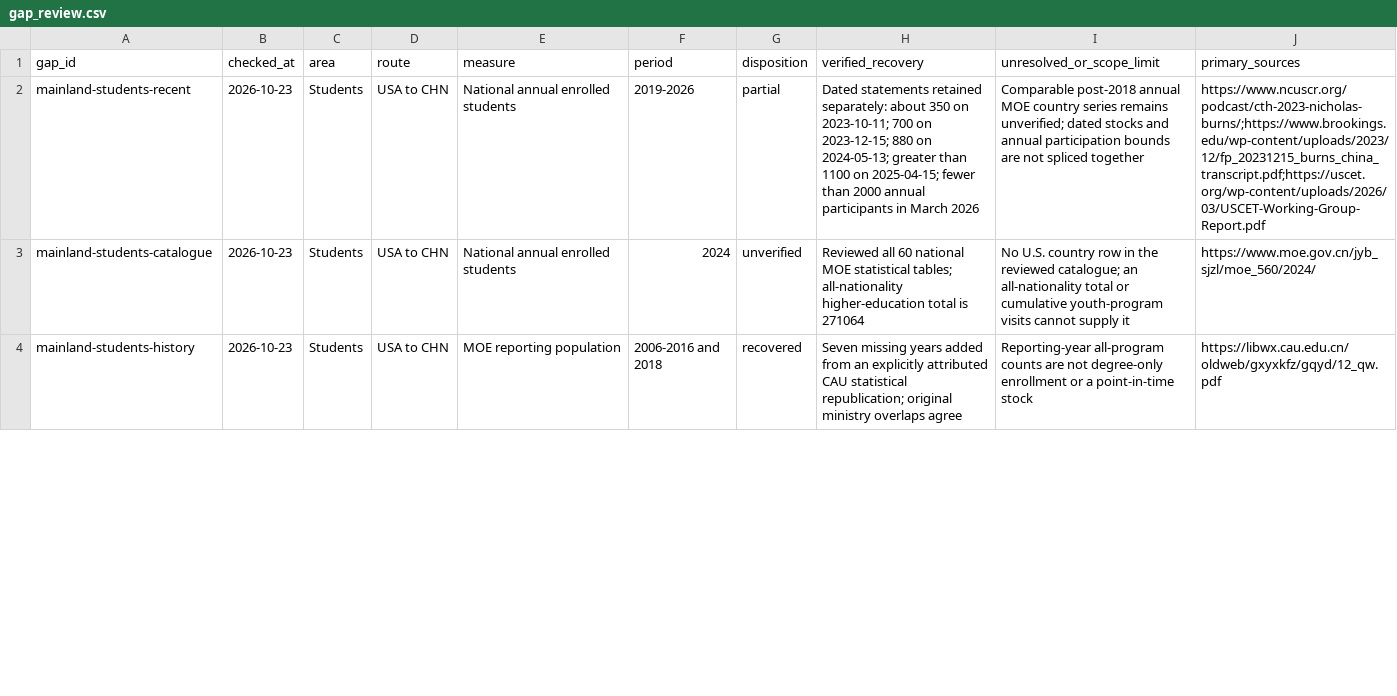
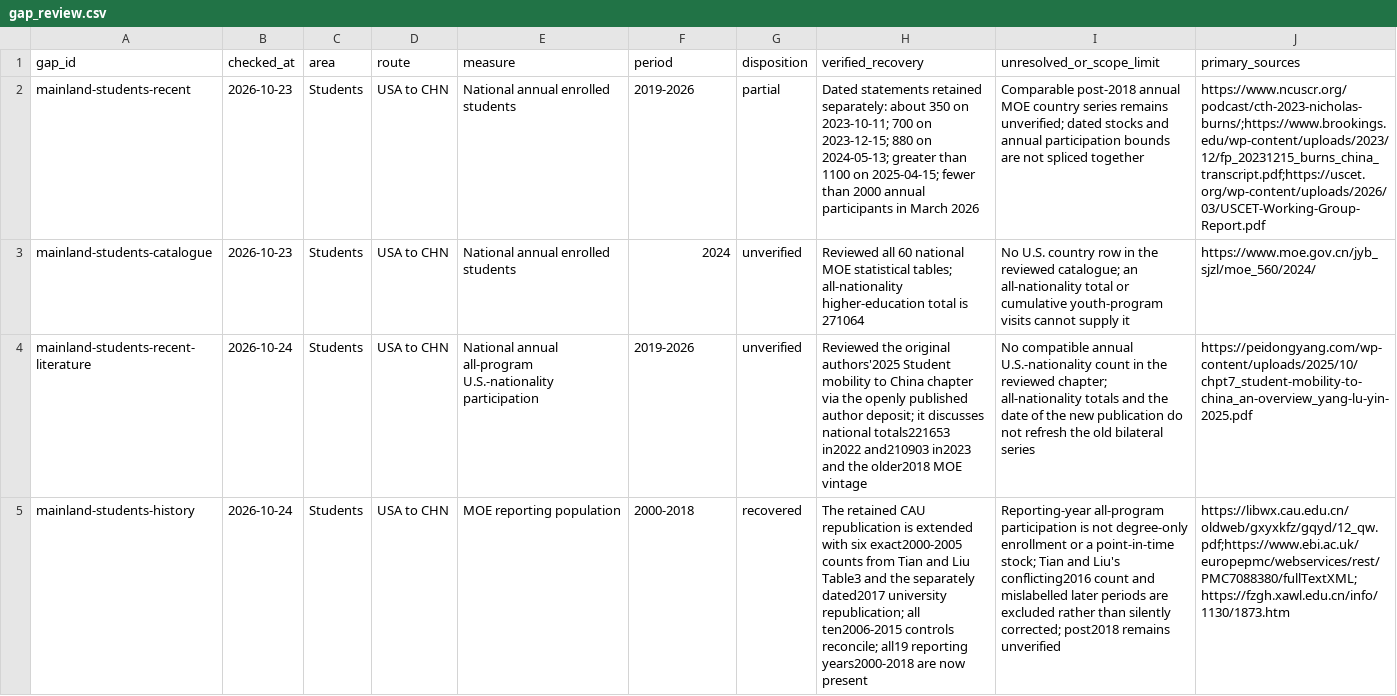
Before and after one commit to hanshanley/china-us-relation-change, a CSV file: data/site/gap_review.csv, drawn as a sheet; only a part is shown; addresses are those after the commit; the diff covers the shown part only; the diff names each change by its address in the sheet, - before the commit and + after, or states it on an @@ line.

Commit message:
Complete the verified mainland student history for 2000 through 2018

```diff
--- a/data/site/gap_review.csv
+++ b/data/site/gap_review.csv
+row 4: mainland-students-recent-literature | 2026-10-24 | Students | USA to CHN | National annual all-program U.S.-nationality participation | 2019-2026 | unverified | Reviewed the original authors'2025 Student mobility to China chapter via the openly published author deposit; it discusses national totals221653 in2022 and210903 in2023 and the older2018 MOE vintage | No compatible annual U.S.-nationality count in the reviewed chapter; all-nationality totals and the date of the new publication do not refresh the old bilateral series | https://peidongyang.com/wp-content/uploads/2025/10/chpt7_student-mobility-to-china_an-overview_yang-lu-yin-2025.pdf
-B5 (checked_at): 2026-10-23
+B5 (checked_at): 2026-10-24
-F5 (period): 2006-2016 and 2018
+F5 (period): 2000-2018
-H5 (verified_recovery): Seven missing years added from an explicitly attributed CAU statistical republication; original ministry overlaps agree
+H5 (verified_recovery): The retained CAU republication is extended with six exact2000-2005 counts from Tian and Liu Table3 and the separately dated2017 university republication; all ten2006-2015 controls reconcile; all19 reporting years2000-2018 are now present
-I5 (unresolved_or_scope_limit): Reporting-year all-program counts are not degree-only enrollment or a point-in-time stock
+I5 (unresolved_or_scope_limit): Reporting-year all-program participation is not degree-only enrollment or a point-in-time stock; Tian and Liu's conflicting2016 count and mislabelled later periods are excluded rather than silently corrected; post2018 remains unverified
-J5 (primary_sources): https://libwx.cau.edu.cn/oldweb/gxyxkfz/gqyd/12_qw.pdf
+J5 (primary_sources): https://libwx.cau.edu.cn/oldweb/gxyxkfz/gqyd/12_qw.pdf;https://www.ebi.ac.uk/europepmc/webservices/rest/PMC7088380/fullTextXML;https://fzgh.xawl.edu.cn/info/1130/1873.htm
```
Also changed, not shown: 5 edited cells elsewhere in this file, 6 other files.
